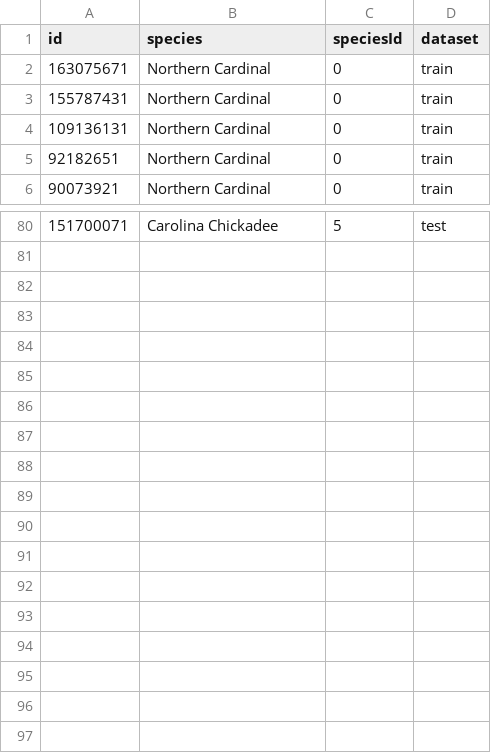
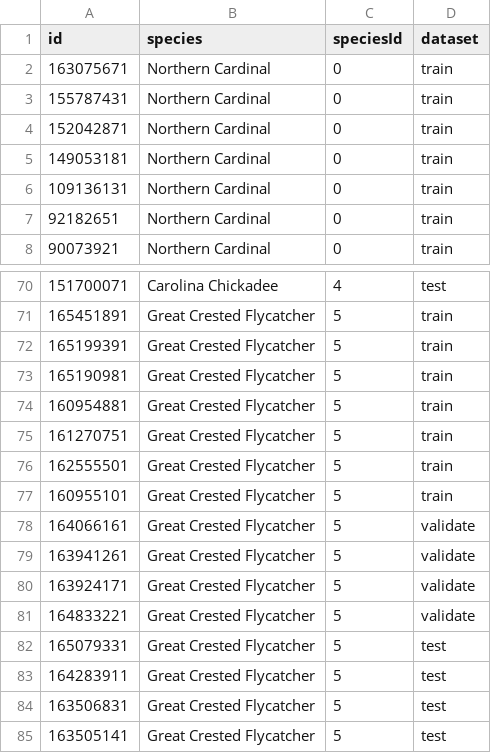
Before and after one commit to ewimberley/BirdCallerId, a CSV file: data.csv, drawn as a sheet; only a part is shown, gaps mark what is left out; the diff covers the shown part only.

```diff
--- a/data.csv
+++ b/data.csv
@@ -3,2 +3,4 @@ id	species	speciesId	dataset
 155787431	Northern Cardinal	0	train
+152042871	Northern Cardinal	0	train
+149053181	Northern Cardinal	0	train
 109136131	Northern Cardinal	0	train
@@ -80 +70,16 @@ id	species	speciesId	dataset
-151700071	Carolina Chickadee	5	test
+151700071	Carolina Chickadee	4	test
+165451891	Great Crested Flycatcher	5	train
+165199391	Great Crested Flycatcher	5	train
+165190981	Great Crested Flycatcher	5	train
+160954881	Great Crested Flycatcher	5	train
+161270751	Great Crested Flycatcher	5	train
+162555501	Great Crested Flycatcher	5	train
+160955101	Great Crested Flycatcher	5	train
+164066161	Great Crested Flycatcher	5	validate
+163941261	Great Crested Flycatcher	5	validate
+163924171	Great Crested Flycatcher	5	validate
+164833221	Great Crested Flycatcher	5	validate
+165079331	Great Crested Flycatcher	5	test
+164283911	Great Crested Flycatcher	5	test
+163506831	Great Crested Flycatcher	5	test
+163505141	Great Crested Flycatcher	5	test
```
Also changed, not shown: 1 added row, 13 removed rows and 14 edited cells elsewhere in this file, 7 other files.
